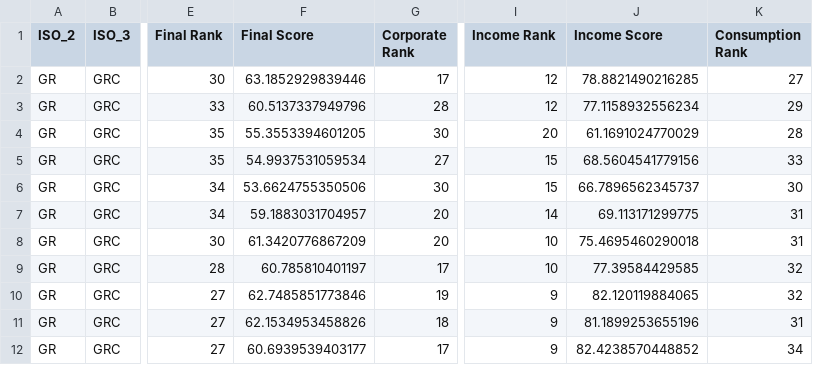
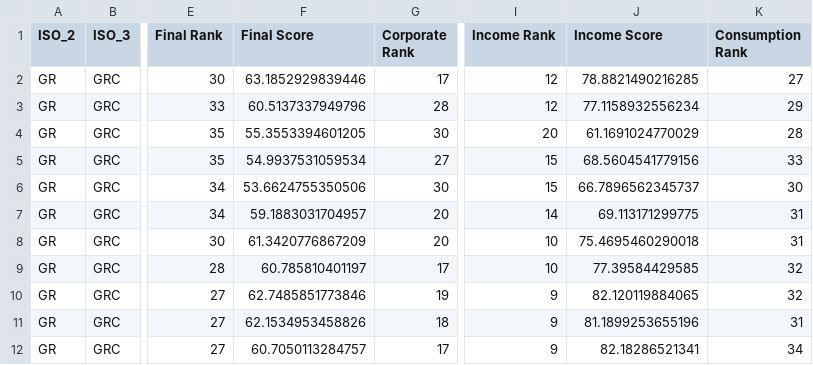
Before and after one commit to TaxFoundation/international-tax-competitiveness-index, a CSV file: country_outputs/Greece.csv, drawn as a sheet; only a part is shown, gaps mark what is left out; the diff names each change by its address in the sheet, - before the commit and + after, or states it on an @@ line.

```diff
--- a/country_outputs/Greece.csv
+++ b/country_outputs/Greece.csv
-F12 (Final Score): 60.6939539403177
+F12 (Final Score): 60.7050113284757
-J12 (Income Score): 82.4238570448852
+J12 (Income Score): 82.18286521341
```
Also changed, not shown: UK_reform.csv, country_outputs/Austria.csv, 44 other files.
